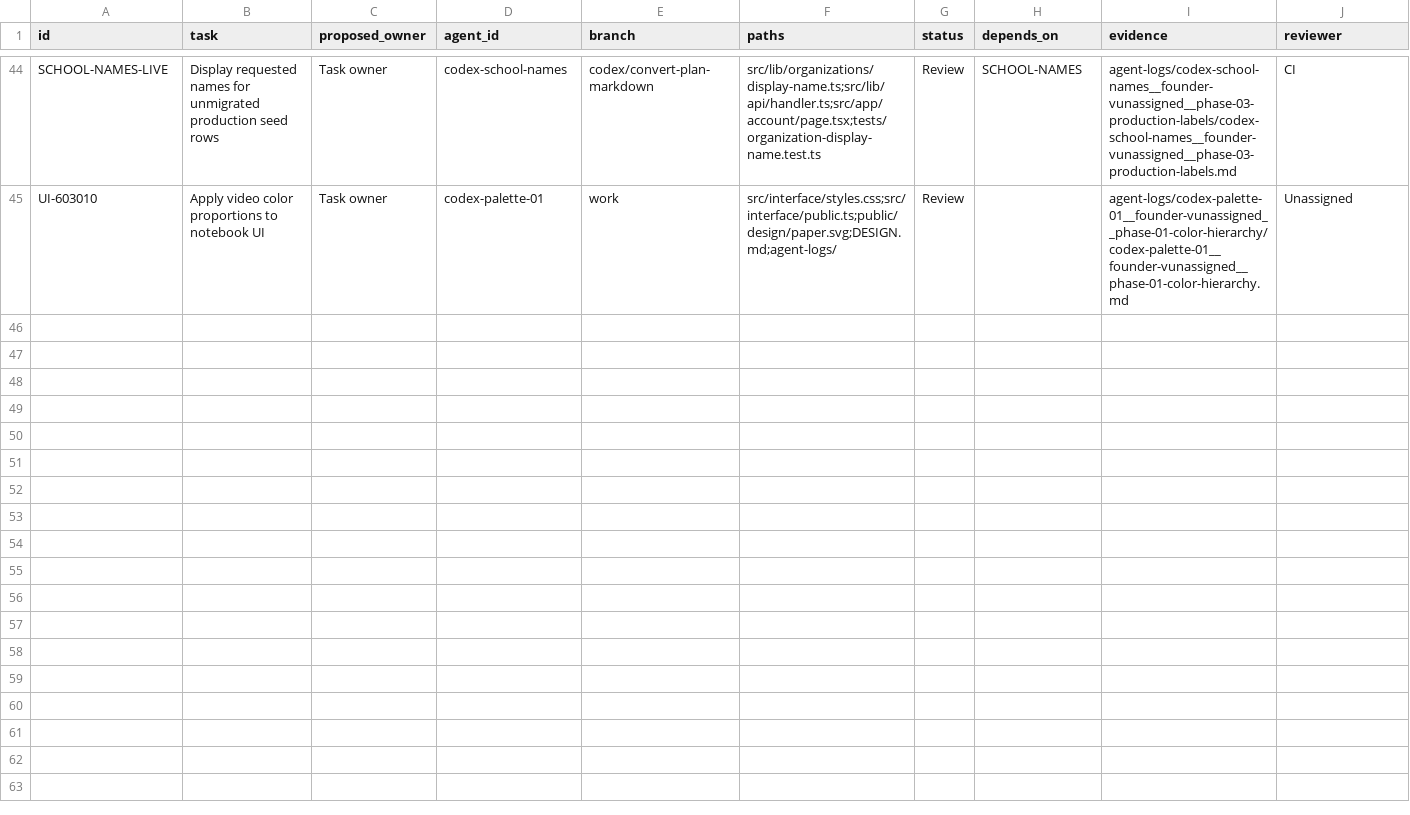
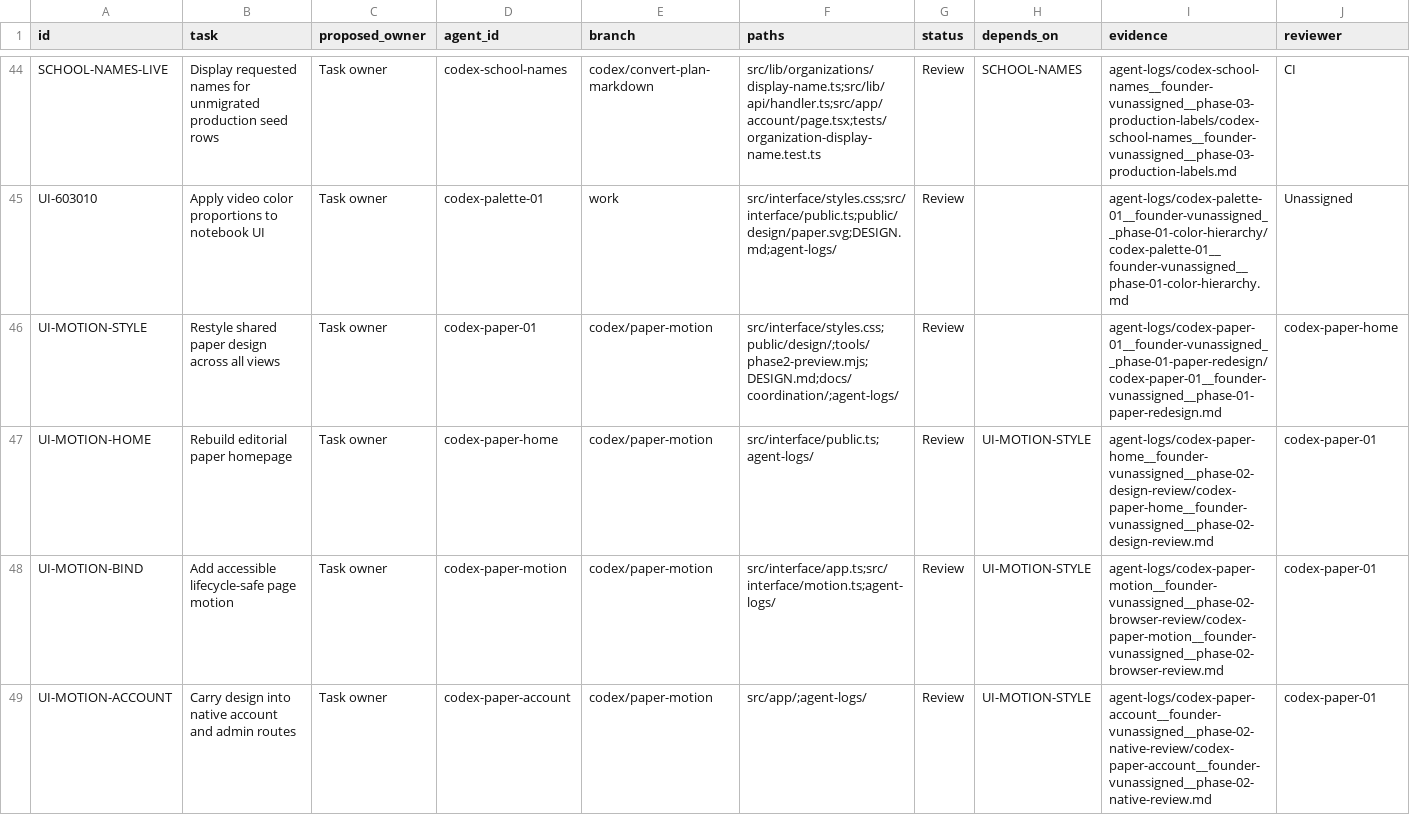
Before and after one commit to AI-In-Bussiness/Lost-Link, a CSV file: docs/coordination/task-board.csv, drawn as a sheet; only a part is shown, gaps mark what is left out; rows hold the shown columns only; the diff names each change by its address in the sheet, - before the commit and + after, or states it on an @@ line.

Commit message:
Restyle LostLink with animated paper design across all pages

```diff
--- a/docs/coordination/task-board.csv
+++ b/docs/coordination/task-board.csv
+row 46: UI-MOTION-STYLE | Restyle shared paper design across all views | Task owner | codex-paper-01 | codex/paper-motion | src/interface/styles.css;public/design/;tools/phase2-preview.mjs;DESIGN.md;docs/coordination/;agent-logs/ | Review |  | agent-logs/codex-paper-01__founder-vunassigned__phase-01-paper-redesign/codex-paper-01__founder-vunassigned__phase-01-paper-redesign.md | codex-paper-home
+row 47: UI-MOTION-HOME | Rebuild editorial paper homepage | Task owner | codex-paper-home | codex/paper-motion | src/interface/public.ts;agent-logs/ | Review | UI-MOTION-STYLE | agent-logs/codex-paper-home__founder-vunassigned__phase-02-design-review/codex-paper-home__founder-vunassigned__phase-02-design-review.md | codex-paper-01
+row 48: UI-MOTION-BIND | Add accessible lifecycle-safe page motion | Task owner | codex-paper-motion | codex/paper-motion | src/interface/app.ts;src/interface/motion.ts;agent-logs/ | Review | UI-MOTION-STYLE | agent-logs/codex-paper-motion__founder-vunassigned__phase-02-browser-review/codex-paper-motion__founder-vunassigned__phase-02-browser-review.md | codex-paper-01
+row 49: UI-MOTION-ACCOUNT | Carry design into native account and admin routes | Task owner | codex-paper-account | codex/paper-motion | src/app/;agent-logs/ | Review | UI-MOTION-STYLE | agent-logs/codex-paper-account__founder-vunassigned__phase-02-native-review/codex-paper-account__founder-vunassigned__phase-02-native-review.md | codex-paper-01
```
Also changed, not shown: 38 other files.
